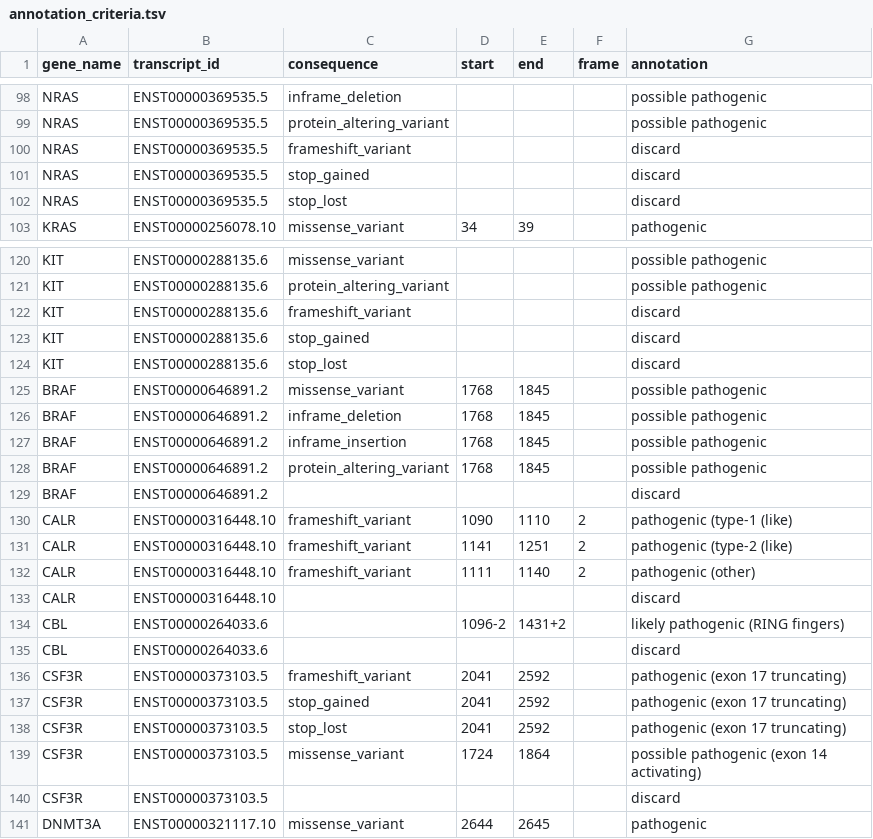
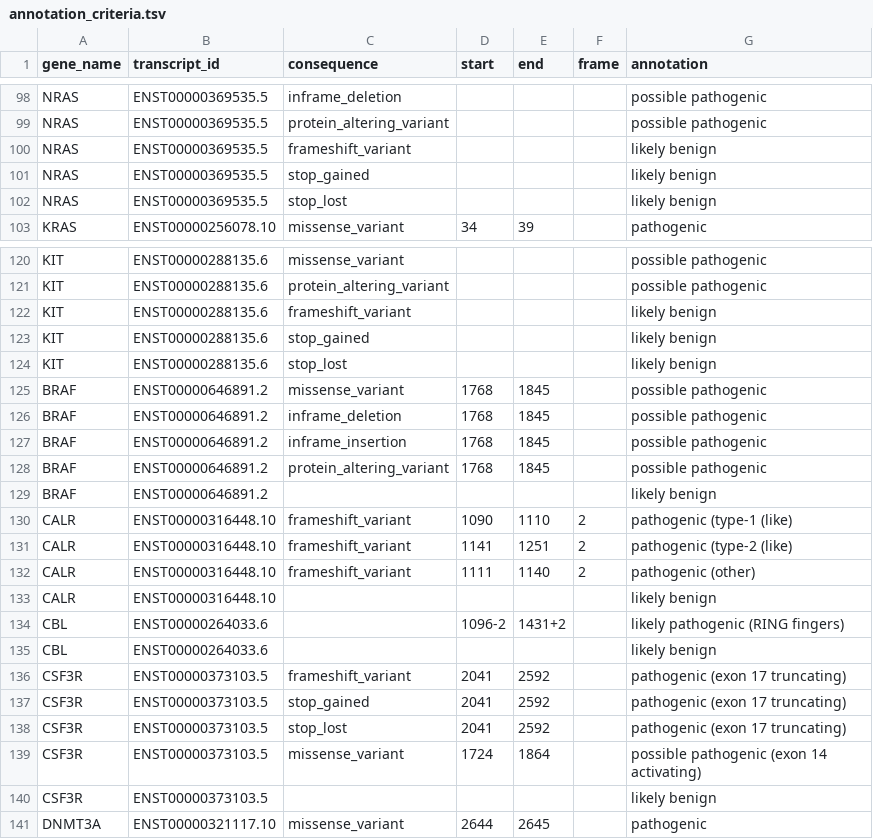
Before and after one commit to LUMC/HAMLET, a TSV file: utilities/deps/small-files/annotation_criteria.tsv, drawn as a sheet; only a part is shown, gaps mark what is left out; the diff covers the shown part only.

Commit message:
change `discard` to `likely benign`

```diff
--- a/utilities/deps/small-files/annotation_criteria.tsv
+++ b/utilities/deps/small-files/annotation_criteria.tsv
@@ -99,5 +99,5 @@ NRAS	ENST00000369535.5	inframe_deletion				possible pathogenic
 NRAS	ENST00000369535.5	protein_altering_variant				possible pathogenic
-NRAS	ENST00000369535.5	frameshift_variant				discard
-NRAS	ENST00000369535.5	stop_gained				discard
-NRAS	ENST00000369535.5	stop_lost				discard
+NRAS	ENST00000369535.5	frameshift_variant				likely benign
+NRAS	ENST00000369535.5	stop_gained				likely benign
+NRAS	ENST00000369535.5	stop_lost				likely benign
 KRAS	ENST00000256078.10	missense_variant	34	39		pathogenic
@@ -121,5 +121,5 @@ KIT	ENST00000288135.6	missense_variant				possible pathogenic
 KIT	ENST00000288135.6	protein_altering_variant				possible pathogenic
-KIT	ENST00000288135.6	frameshift_variant				discard
-KIT	ENST00000288135.6	stop_gained				discard
-KIT	ENST00000288135.6	stop_lost				discard
+KIT	ENST00000288135.6	frameshift_variant				likely benign
+KIT	ENST00000288135.6	stop_gained				likely benign
+KIT	ENST00000288135.6	stop_lost				likely benign
 BRAF	ENST00000646891.2	missense_variant	1768	1845		possible pathogenic
@@ -128,3 +128,3 @@ BRAF	ENST00000646891.2	inframe_insertion	1768	1845		possible pathogenic
 BRAF	ENST00000646891.2	protein_altering_variant	1768	1845		possible pathogenic
-BRAF	ENST00000646891.2					discard
+BRAF	ENST00000646891.2					likely benign
 CALR	ENST00000316448.10	frameshift_variant	1090	1110	2	pathogenic (type-1 (like)
@@ -132,5 +132,5 @@ CALR	ENST00000316448.10	frameshift_variant	1141	1251	2	pathogenic (type-2 (like)
 CALR	ENST00000316448.10	frameshift_variant	1111	1140	2	pathogenic (other)
-CALR	ENST00000316448.10					discard
+CALR	ENST00000316448.10					likely benign
 CBL	ENST00000264033.6		1096-2	1431+2		likely pathogenic (RING fingers)
-CBL	ENST00000264033.6					discard
+CBL	ENST00000264033.6					likely benign
 CSF3R	ENST00000373103.5	frameshift_variant	2041	2592		pathogenic (exon 17 truncating)
@@ -139,3 +139,3 @@ CSF3R	ENST00000373103.5	stop_lost	2041	2592		pathogenic (exon 17 truncating)
 CSF3R	ENST00000373103.5	missense_variant	1724	1864		possible pathogenic (exon 14 activating)
-CSF3R	ENST00000373103.5					discard
+CSF3R	ENST00000373103.5					likely benign
 DNMT3A	ENST00000321117.10	missense_variant	2644	2645		pathogenic
```
Also changed, not shown: 26 edited cells elsewhere in this file.
